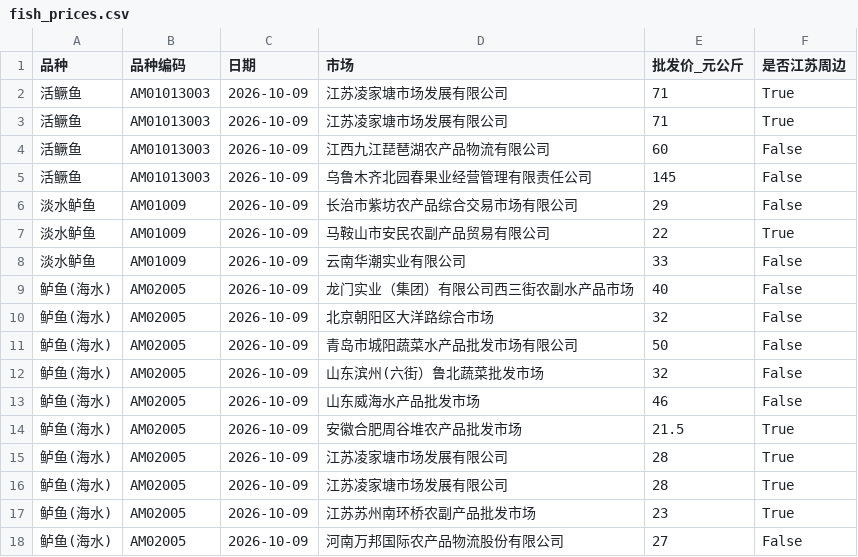
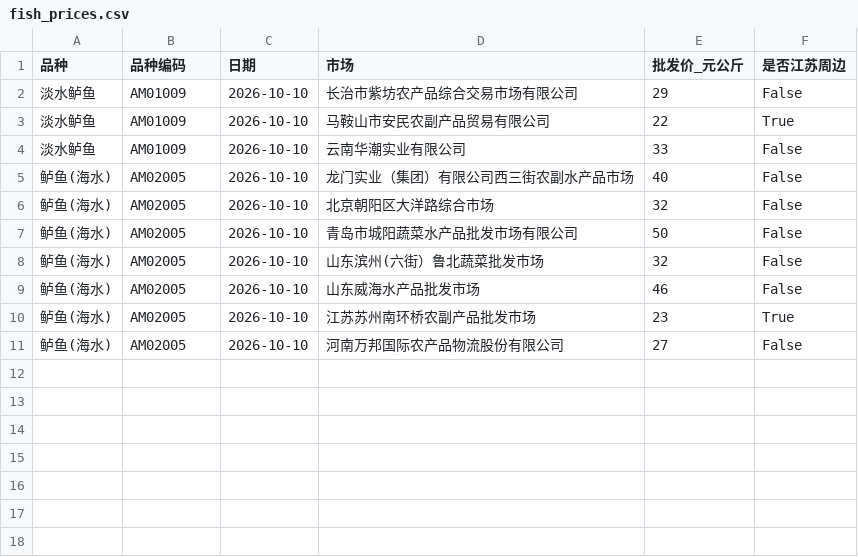
Before and after one commit to gehuEOD/fish-price-dashboard, a CSV file: fish_prices.csv, drawn as a sheet.

```diff
--- a/fish_prices.csv
+++ b/fish_prices.csv
@@ -1,18 +1,11 @@
 品种,品种编码,日期,市场,批发价_元公斤,是否江苏周边
-活鳜鱼,AM01013003,2026-10-09,江苏凌家塘市场发展有限公司,71,True
-活鳜鱼,AM01013003,2026-10-09,江苏凌家塘市场发展有限公司,71,True
-活鳜鱼,AM01013003,2026-10-09,江西九江琵琶湖农产品物流有限公司,60,False
-活鳜鱼,AM01013003,2026-10-09,乌鲁木齐北园春果业经营管理有限责任公司,145,False
-淡水鲈鱼,AM01009,2026-10-09,长治市紫坊农产品综合交易市场有限公司,29,False
-淡水鲈鱼,AM01009,2026-10-09,马鞍山市安民农副产品贸易有限公司,22,True
-淡水鲈鱼,AM01009,2026-10-09,云南华潮实业有限公司,33,False
-鲈鱼(海水),AM02005,2026-10-09,龙门实业（集团）有限公司西三街农副水产品市场,40,False
-鲈鱼(海水),AM02005,2026-10-09,北京朝阳区大洋路综合市场,32,False
-鲈鱼(海水),AM02005,2026-10-09,青岛市城阳蔬菜水产品批发市场有限公司,50,False
-鲈鱼(海水),AM02005,2026-10-09,山东滨州(六街）鲁北蔬菜批发市场,32,False
-鲈鱼(海水),AM02005,2026-10-09,山东威海水产品批发市场,46,False
-鲈鱼(海水),AM02005,2026-10-09,安徽合肥周谷堆农产品批发市场,21.5,True
-鲈鱼(海水),AM02005,2026-10-09,江苏凌家塘市场发展有限公司,28,True
-鲈鱼(海水),AM02005,2026-10-09,江苏凌家塘市场发展有限公司,28,True
-鲈鱼(海水),AM02005,2026-10-09,江苏苏州南环桥农副产品批发市场,23,True
-鲈鱼(海水),AM02005,2026-10-09,河南万邦国际农产品物流股份有限公司,27,False
+淡水鲈鱼,AM01009,2026-10-10,长治市紫坊农产品综合交易市场有限公司,29,False
+淡水鲈鱼,AM01009,2026-10-10,马鞍山市安民农副产品贸易有限公司,22,True
+淡水鲈鱼,AM01009,2026-10-10,云南华潮实业有限公司,33,False
+鲈鱼(海水),AM02005,2026-10-10,龙门实业（集团）有限公司西三街农副水产品市场,40,False
+鲈鱼(海水),AM02005,2026-10-10,北京朝阳区大洋路综合市场,32,False
+鲈鱼(海水),AM02005,2026-10-10,青岛市城阳蔬菜水产品批发市场有限公司,50,False
+鲈鱼(海水),AM02005,2026-10-10,山东滨州(六街）鲁北蔬菜批发市场,32,False
+鲈鱼(海水),AM02005,2026-10-10,山东威海水产品批发市场,46,False
+鲈鱼(海水),AM02005,2026-10-10,江苏苏州南环桥农副产品批发市场,23,True
+鲈鱼(海水),AM02005,2026-10-10,河南万邦国际农产品物流股份有限公司,27,False
```
Also changed, not shown: fish_prices_history.csv, public_fish_prices.csv, 5 other files.
